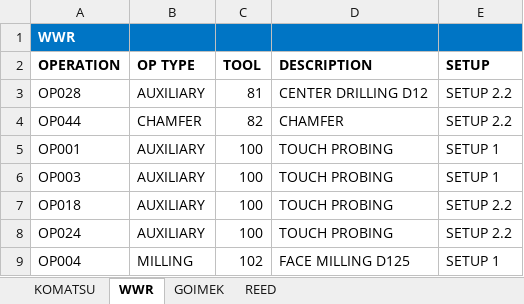
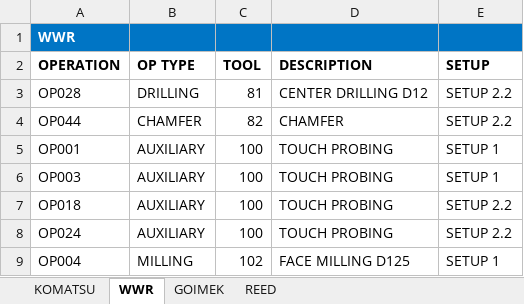
Before and after one commit to 20lca/reed, an Excel workbook: src/reed/tool_operation_combined.xlsx, sheet WWR, drawn as a sheet; only a part is shown; values as stored, in another font and other column widths than the file's, no borders; the diff names each change by its address in the sheet, - before the commit and + after, or states it on an @@ line.

```diff
--- a/src/reed/tool_operation_combined.xlsx (sheet WWR)
+++ b/src/reed/tool_operation_combined.xlsx (sheet WWR)
-B3 (OP TYPE): AUXILIARY
+B3 (OP TYPE): DRILLING
```
Also changed, not shown: sheet KOMATSU, sheet GOIMEK, 3 other files.
